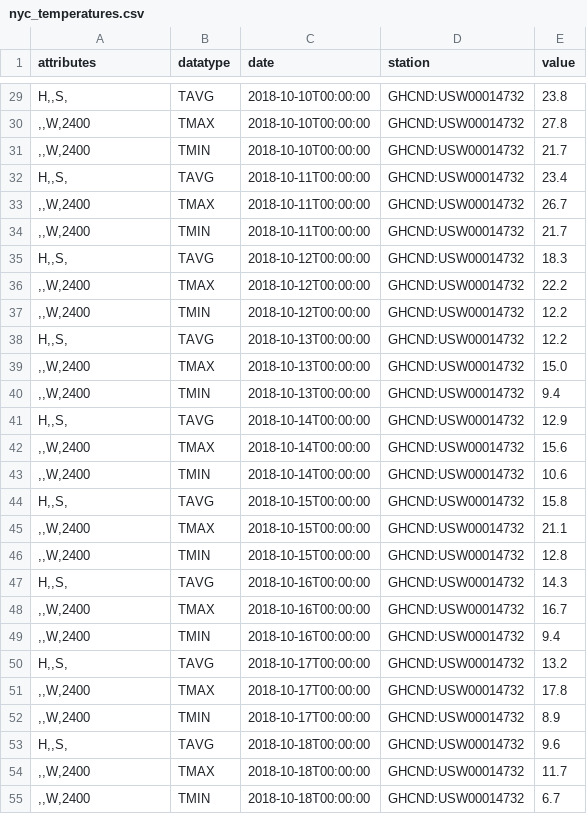
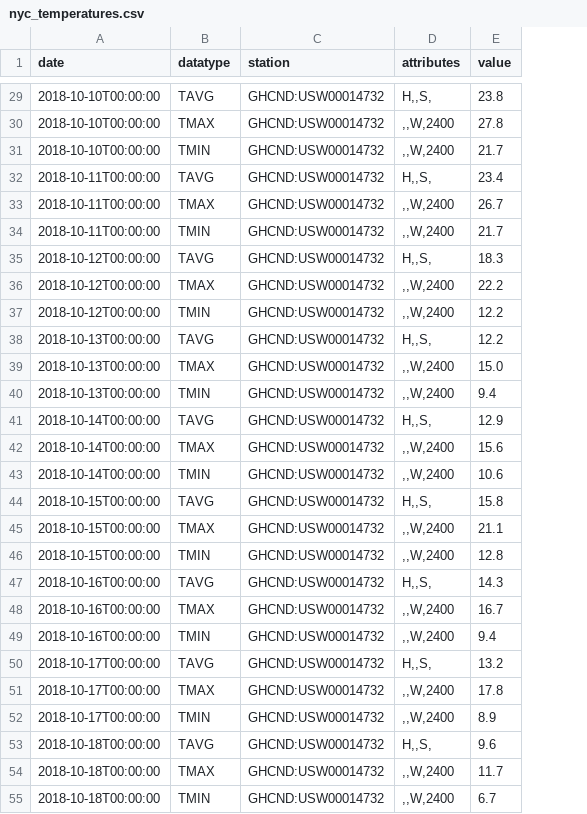
Before and after one commit to ags-ds/Hands-On-Data-Analysis-with-Pandas-By-Ags, a CSV file: ch_03/data/nyc_temperatures.csv, drawn as a sheet; only a part is shown, gaps mark what is left out; removed rows and columns are numbered as before the commit, all else as after; the diff covers the shown part only; the diff names each change by its address in the sheet, - before the commit and + after, or states it on an @@ line.

```diff
--- a/ch_03/data/nyc_temperatures.csv
+++ b/ch_03/data/nyc_temperatures.csv
-column C (date), rows 29-55: 2018-10-10T00:00:00 | 2018-10-10T00:00:00 | 2018-10-10T00:00:00 | 2018-10-11T00:00:00 | 2018-10-11T00:00:00 | 2018-10-11T00:00:00 | 2018-10-12T00:00:00 | 2018-10-12T00:00:00 | 2018-10-12T00:00:00 | 2018-10-13T00:00:00 | 2018-10-13T00:00:00 | 2018-10-13T00:00:00 | 2018-10-14T00:00:00 | 2018-10-14T00:00:00 | 2018-10-14T00:00:00 | 2018-10-15T00:00:00 | 2018-10-15T00:00:00 | 2018-10-15T00:00:00 | 2018-10-16T00:00:00 | 2018-10-16T00:00:00 | 2018-10-16T00:00:00 | 2018-10-17T00:00:00 | 2018-10-17T00:00:00 | 2018-10-17T00:00:00 | 2018-10-18T00:00:00 | 2018-10-18T00:00:00 | 2018-10-18T00:00:00
+column D (attributes), rows 29-55: H,,S, | ,,W,2400 | ,,W,2400 | H,,S, | ,,W,2400 | ,,W,2400 | H,,S, | ,,W,2400 | ,,W,2400 | H,,S, | ,,W,2400 | ,,W,2400 | H,,S, | ,,W,2400 | ,,W,2400 | H,,S, | ,,W,2400 | ,,W,2400 | H,,S, | ,,W,2400 | ,,W,2400 | H,,S, | ,,W,2400 | ,,W,2400 | H,,S, | ,,W,2400 | ,,W,2400
-A1: attributes
+A1: date
-A29 (date): H,,S,
+A29 (date): 2018-10-10T00:00:00
-A30:A31 (date): ,,W,2400
+A30:A31 (date): 2018-10-10T00:00:00
-A32 (date): H,,S,
+A32 (date): 2018-10-11T00:00:00
-A33:A34 (date): ,,W,2400
+A33:A34 (date): 2018-10-11T00:00:00
-A35 (date): H,,S,
+A35 (date): 2018-10-12T00:00:00
-A36:A37 (date): ,,W,2400
+A36:A37 (date): 2018-10-12T00:00:00
-A38 (date): H,,S,
+A38 (date): 2018-10-13T00:00:00
-A39:A40 (date): ,,W,2400
+A39:A40 (date): 2018-10-13T00:00:00
-A41 (date): H,,S,
+A41 (date): 2018-10-14T00:00:00
-A42:A43 (date): ,,W,2400
+A42:A43 (date): 2018-10-14T00:00:00
-A44 (date): H,,S,
+A44 (date): 2018-10-15T00:00:00
-A45:A46 (date): ,,W,2400
+A45:A46 (date): 2018-10-15T00:00:00
-A47 (date): H,,S,
+A47 (date): 2018-10-16T00:00:00
-A48:A49 (date): ,,W,2400
+A48:A49 (date): 2018-10-16T00:00:00
-A50 (date): H,,S,
+A50 (date): 2018-10-17T00:00:00
-A51:A52 (date): ,,W,2400
+A51:A52 (date): 2018-10-17T00:00:00
-A53 (date): H,,S,
+A53 (date): 2018-10-18T00:00:00
-A54:A55 (date): ,,W,2400
+A54:A55 (date): 2018-10-18T00:00:00
```
Also changed, not shown: 66 edited cells elsewhere in this file, 2 other files.
